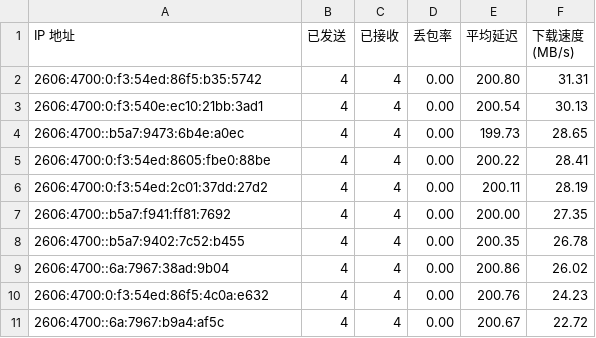
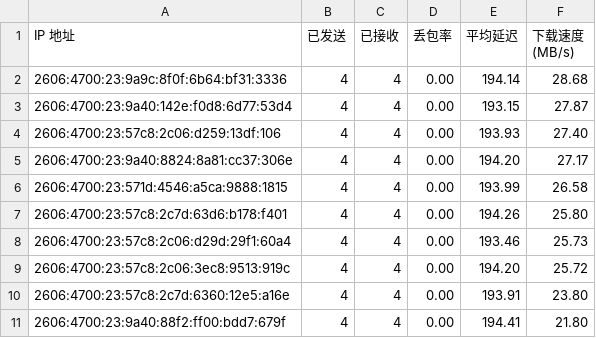
Before and after one commit to ymyuuu/IPDB, a CSV file: BestCF/ipv6.csv, drawn as a sheet.

Commit message:
Update BestCF/ipv6.csv - 2026-06-17 08:06:39

```diff
--- a/BestCF/ipv6.csv
+++ b/BestCF/ipv6.csv
@@ -1,11 +1,11 @@
 IP 地址,已发送,已接收,丢包率,平均延迟,下载速度 (MB/s)
-2606:4700:0:f3:54ed:86f5:b35:5742,4,4,0.00,200.80,31.31
-2606:4700:0:f3:540e:ec10:21bb:3ad1,4,4,0.00,200.54,30.13
-2606:4700::b5a7:9473:6b4e:a0ec,4,4,0.00,199.73,28.65
-2606:4700:0:f3:54ed:8605:fbe0:88be,4,4,0.00,200.22,28.41
-2606:4700:0:f3:54ed:2c01:37dd:27d2,4,4,0.00,200.11,28.19
-2606:4700::b5a7:f941:ff81:7692,4,4,0.00,200.00,27.35
-2606:4700::b5a7:9402:7c52:b455,4,4,0.00,200.35,26.78
-2606:4700::6a:7967:38ad:9b04,4,4,0.00,200.86,26.02
-2606:4700:0:f3:54ed:86f5:4c0a:e632,4,4,0.00,200.76,24.23
-2606:4700::6a:7967:b9a4:af5c,4,4,0.00,200.67,22.72
+2606:4700:23:9a9c:8f0f:6b64:bf31:3336,4,4,0.00,194.14,28.68
+2606:4700:23:9a40:142e:f0d8:6d77:53d4,4,4,0.00,193.15,27.87
+2606:4700:23:57c8:2c06:d259:13df:106,4,4,0.00,193.93,27.40
+2606:4700:23:9a40:8824:8a81:cc37:306e,4,4,0.00,194.20,27.17
+2606:4700:23:571d:4546:a5ca:9888:1815,4,4,0.00,193.99,26.58
+2606:4700:23:57c8:2c7d:63d6:b178:f401,4,4,0.00,194.26,25.80
+2606:4700:23:57c8:2c06:d29d:29f1:60a4,4,4,0.00,193.46,25.73
+2606:4700:23:57c8:2c06:3ec8:9513:919c,4,4,0.00,194.20,25.72
+2606:4700:23:57c8:2c7d:6360:12e5:a16e,4,4,0.00,193.91,23.80
+2606:4700:23:9a40:88f2:ff00:bdd7:679f,4,4,0.00,194.41,21.80
```
